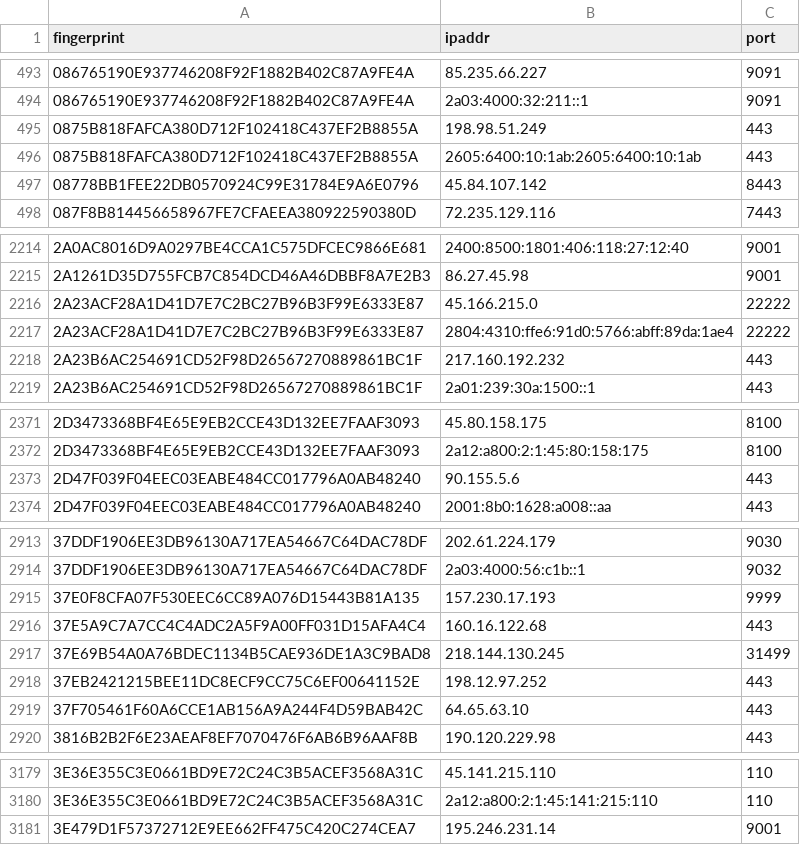
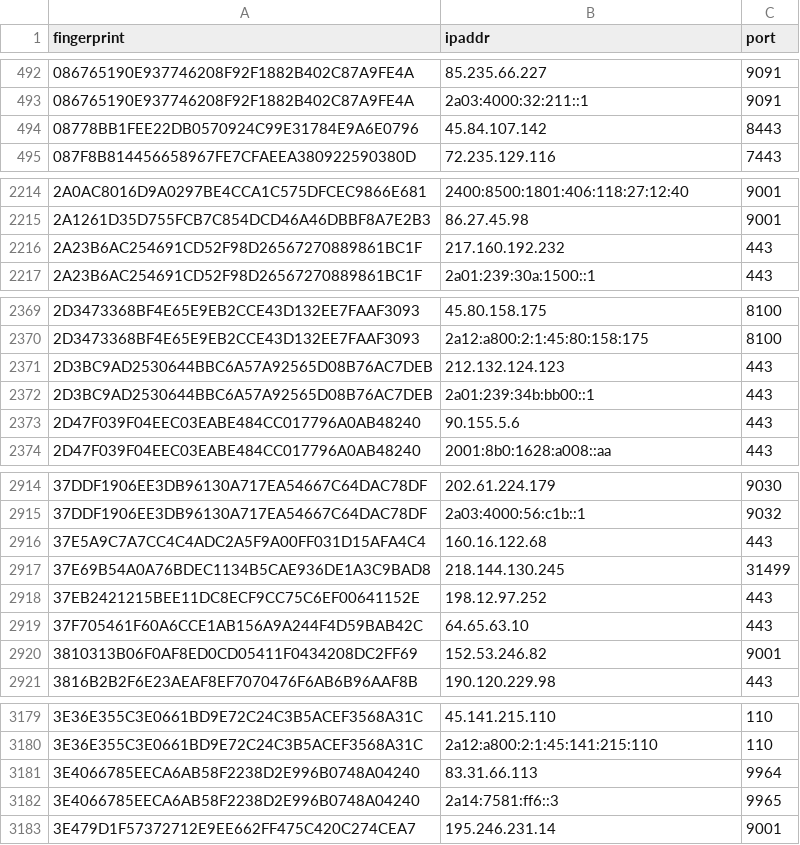
Before and after one commit to 0xPratikPatil/peel-the-net, a CSV file: dataset/all_nodes.csv, drawn as a sheet; only a part is shown, gaps mark what is left out; the diff covers the shown part only.

Commit message:
chore(dataset): update tor nodes [CI]

```diff
--- a/dataset/all_nodes.csv
+++ b/dataset/all_nodes.csv
@@ -494,4 +493,2 @@ fingerprint,ipaddr,port
 086765190E937746208F92F1882B402C87A9FE4A,2a03:4000:32:211::1,9091
-0875B818FAFCA380D712F102418C437EF2B8855A,198.98.51.249,443
-0875B818FAFCA380D712F102418C437EF2B8855A,2605:6400:10:1ab:2605:6400:10:1ab,443
 08778BB1FEE22DB0570924C99E31784E9A6E0796,45.84.107.142,8443
@@ -2215,4 +2215,2 @@ fingerprint,ipaddr,port
 2A1261D35D755FCB7C854DCD46A46DBBF8A7E2B3,86.27.45.98,9001
-2A23ACF28A1D41D7E7C2BC27B96B3F99E6333E87,45.166.215.0,22222
-2A23ACF28A1D41D7E7C2BC27B96B3F99E6333E87,2804:4310:ffe6:91d0:5766:abff:89da:1ae4,22222
 2A23B6AC254691CD52F98D26567270889861BC1F,217.160.192.232,443
@@ -2372,2 +2370,4 @@ fingerprint,ipaddr,port
 2D3473368BF4E65E9EB2CCE43D132EE7FAAF3093,2a12:a800:2:1:45:80:158:175,8100
+2D3BC9AD2530644BBC6A57A92565D08B76AC7DEB,212.132.124.123,443
+2D3BC9AD2530644BBC6A57A92565D08B76AC7DEB,2a01:239:34b:bb00::1,443
 2D47F039F04EEC03EABE484CC017796A0AB48240,90.155.5.6,443
@@ -2914,3 +2915,2 @@ fingerprint,ipaddr,port
 37DDF1906EE3DB96130A717EA54667C64DAC78DF,2a03:4000:56:c1b::1,9032
-37E0F8CFA07F530EEC6CC89A076D15443B81A135,157.230.17.193,9999
 37E5A9C7A7CC4C4ADC2A5F9A00FF031D15AFA4C4,160.16.122.68,443
@@ -2919,2 +2919,3 @@ fingerprint,ipaddr,port
 37F705461F60A6CCE1AB156A9A244F4D59BAB42C,64.65.63.10,443
+3810313B06F0AF8ED0CD05411F0434208DC2FF69,152.53.246.82,9001
 3816B2B2F6E23AEAF8EF7070476F6AB6B96AAF8B,190.120.229.98,443
@@ -3180,2 +3180,4 @@ fingerprint,ipaddr,port
 3E36E355C3E0661BD9E72C24C3B5ACEF3568A31C,2a12:a800:2:1:45:141:215:110,110
+3E4066785EECA6AB58F2238D2E996B0748A04240,83.31.66.113,9964
+3E4066785EECA6AB58F2238D2E996B0748A04240,2a14:7581:ff6::3,9965
 3E479D1F57372712E9EE662FF475C420C274CEA7,195.246.231.14,9001
```
Also changed, not shown: 20 added rows, 27 removed rows and 1 edited cell elsewhere in this file, dataset/exit_nodes.csv, dataset/guard_nodes.csv, 3 other files.
